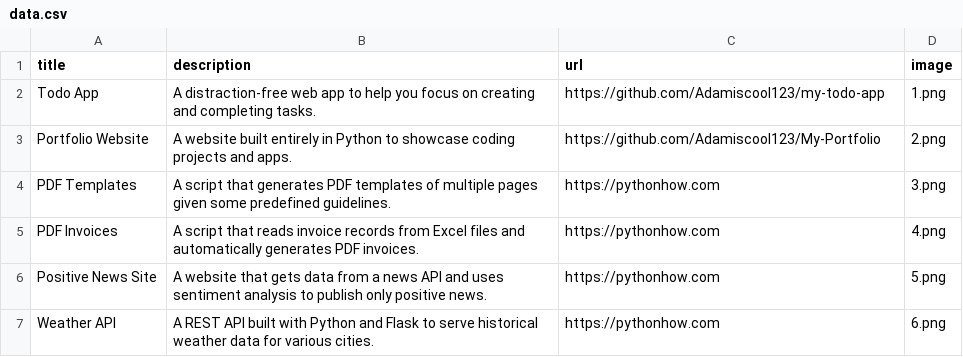
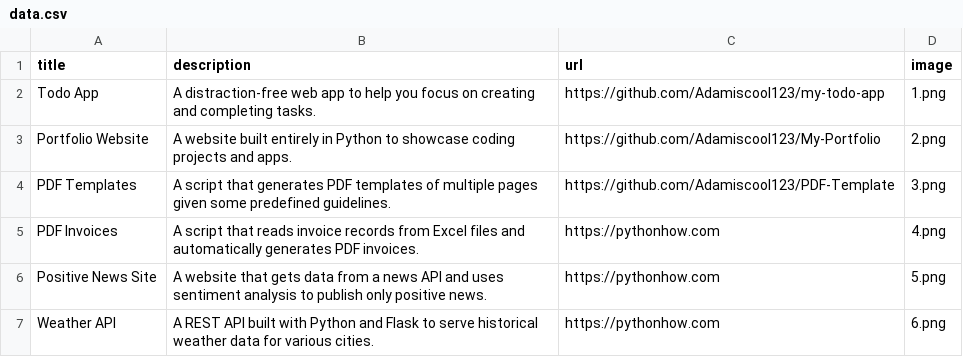
Before and after one commit to Adamiscool123/My-Portfolio, a CSV file: data.csv, drawn as a sheet; only a part is shown.

Commit message:
Update data.csv

```diff
--- a/data.csv
+++ b/data.csv
@@ -3,3 +3,3 @@ Todo App;A distraction-free web app to help you focus on creating and completing
 Portfolio Website;A website built entirely in Python to showcase coding projects and apps.;https://github.com/Adamiscool123/My-Portfolio;2.png
-PDF Templates;A script that generates PDF templates of multiple pages given some predefined guidelines.;https://pythonhow.com;3.png
+PDF Templates;A script that generates PDF templates of multiple pages given some predefined guidelines.;https://github.com/Adamiscool123/PDF-Template;3.png
 PDF Invoices;A script that reads invoice records from Excel files and automatically generates PDF invoices.;https://pythonhow.com;4.png
```
